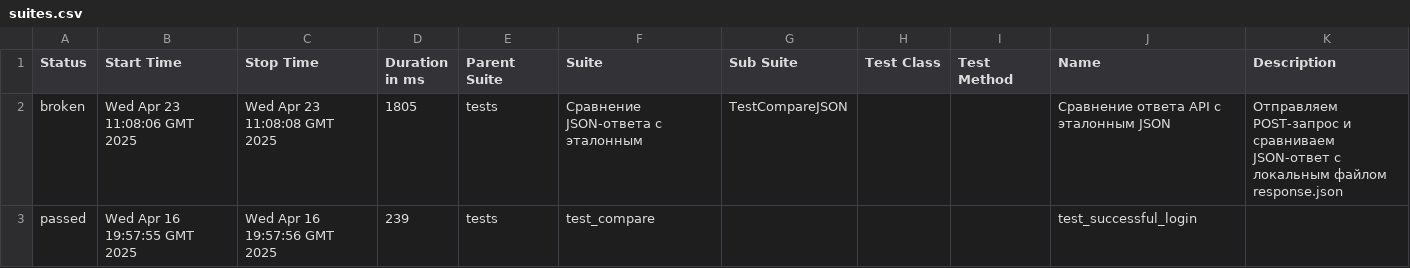
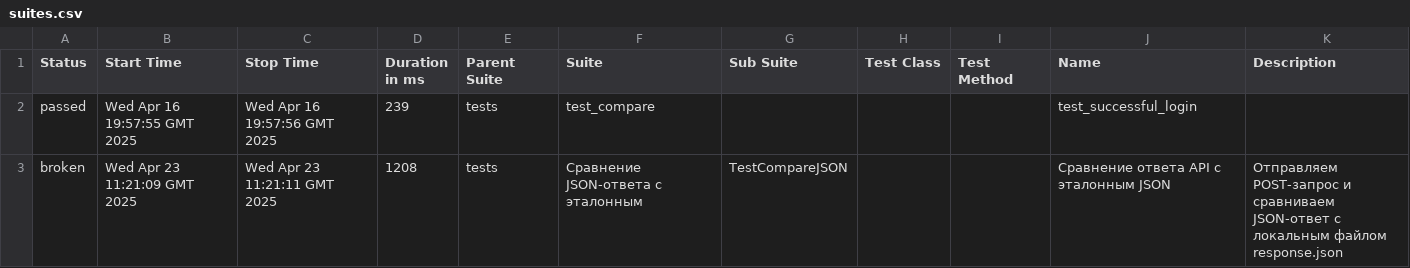
Before and after one commit to spank470/auth, a CSV file: data/suites.csv, drawn as a sheet; removed rows and columns are numbered as before the commit, all else as after; the diff names each change by its address in the sheet, - before the commit and + after, or states it on an @@ line.

```diff
--- a/data/suites.csv
+++ b/data/suites.csv
-row 2: broken | Wed Apr 23 11:08:06 GMT 2025 | Wed Apr 23 11:08:08 GMT 2025 | 1805 | tests | Сравнение JSON-ответа с эталонным | TestCompareJSON |  |  | Сравнение ответа API с эталонным JSON | Отправляем POST-запрос и сравниваем JSON-ответ с локальным файлом response.json
+row 3: broken | Wed Apr 23 11:21:09 GMT 2025 | Wed Apr 23 11:21:11 GMT 2025 | 1208 | tests | Сравнение JSON-ответа с эталонным | TestCompareJSON |  |  | Сравнение ответа API с эталонным JSON | Отправляем POST-запрос и сравниваем JSON-ответ с локальным файлом response.json
```
Also changed, not shown: data/behaviors.csv, 28 other files.
